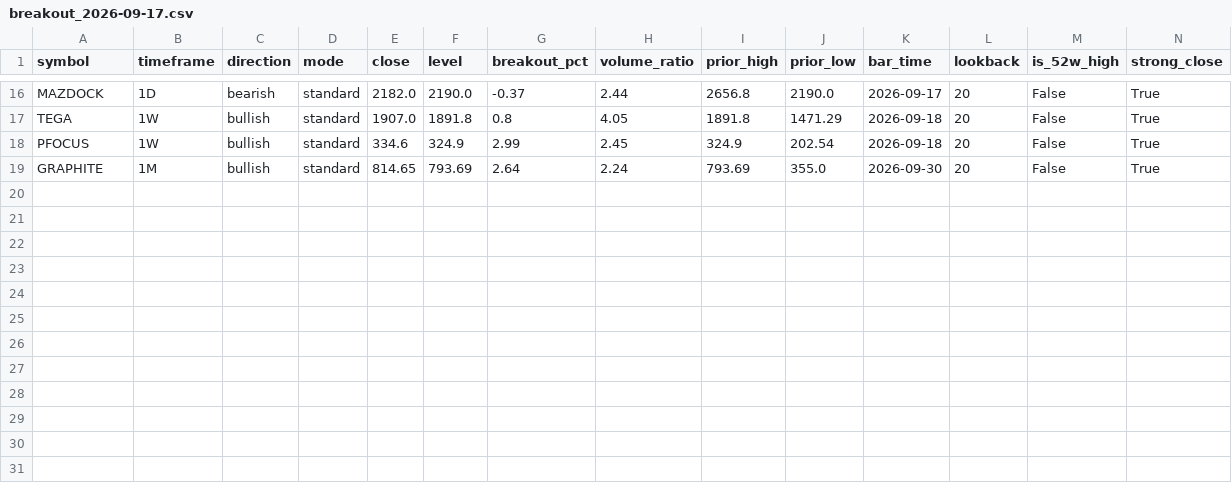
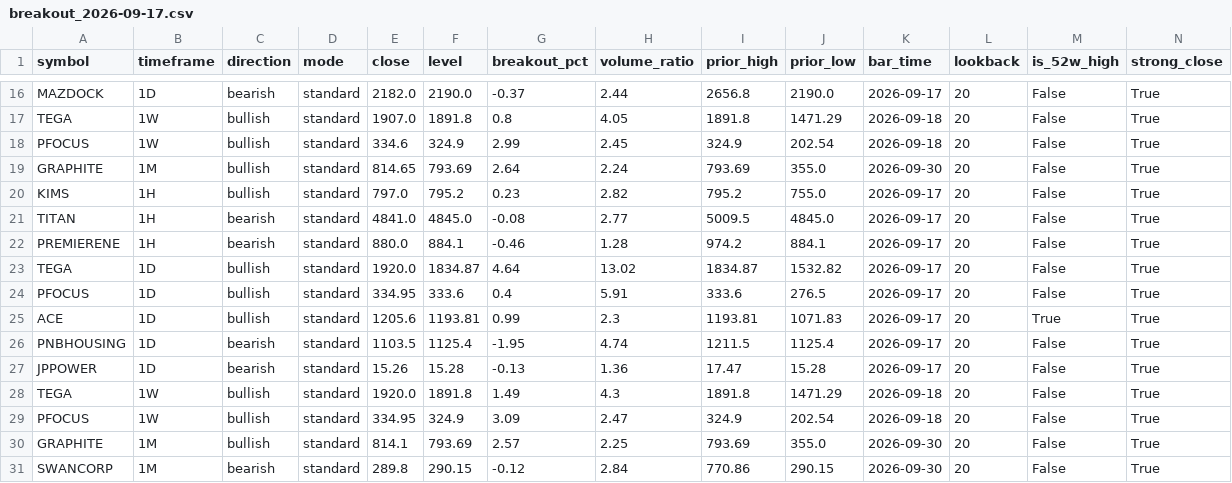
Before and after one commit to anilkumarkmys/breakoutscanner, a CSV file: data_cache/history/breakout_2026-09-17.csv, drawn as a sheet; only a part is shown, gaps mark what is left out; rows hold the shown columns only; the diff names each change by its address in the sheet, - before the commit and + after, or states it on an @@ line.

```diff
--- a/data_cache/history/breakout_2026-09-17.csv
+++ b/data_cache/history/breakout_2026-09-17.csv
+row 20: KIMS | 1H | bullish | standard | 797.0 | 795.2 | 0.23 | 2.82 | 795.2 | 755.0 | 2026-09-17 | 20 | False | True
+row 21: TITAN | 1H | bearish | standard | 4841.0 | 4845.0 | -0.08 | 2.77 | 5009.5 | 4845.0 | 2026-09-17 | 20 | False | True
+row 22: PREMIERENE | 1H | bearish | standard | 880.0 | 884.1 | -0.46 | 1.28 | 974.2 | 884.1 | 2026-09-17 | 20 | False | True
+row 23: TEGA | 1D | bullish | standard | 1920.0 | 1834.87 | 4.64 | 13.02 | 1834.87 | 1532.82 | 2026-09-17 | 20 | False | True
+row 24: PFOCUS | 1D | bullish | standard | 334.95 | 333.6 | 0.4 | 5.91 | 333.6 | 276.5 | 2026-09-17 | 20 | False | True
+row 25: ACE | 1D | bullish | standard | 1205.6 | 1193.81 | 0.99 | 2.3 | 1193.81 | 1071.83 | 2026-09-17 | 20 | True | True
+row 26: PNBHOUSING | 1D | bearish | standard | 1103.5 | 1125.4 | -1.95 | 4.74 | 1211.5 | 1125.4 | 2026-09-17 | 20 | False | True
+row 27: JPPOWER | 1D | bearish | standard | 15.26 | 15.28 | -0.13 | 1.36 | 17.47 | 15.28 | 2026-09-17 | 20 | False | True
+row 28: TEGA | 1W | bullish | standard | 1920.0 | 1891.8 | 1.49 | 4.3 | 1891.8 | 1471.29 | 2026-09-18 | 20 | False | True
+row 29: PFOCUS | 1W | bullish | standard | 334.95 | 324.9 | 3.09 | 2.47 | 324.9 | 202.54 | 2026-09-18 | 20 | False | True
+row 30: GRAPHITE | 1M | bullish | standard | 814.1 | 793.69 | 2.57 | 2.25 | 793.69 | 355.0 | 2026-09-30 | 20 | False | True
+row 31: SWANCORP | 1M | bearish | standard | 289.8 | 290.15 | -0.12 | 2.84 | 770.86 | 290.15 | 2026-09-30 | 20 | False | True
```
Also changed, not shown: data_cache/cpr_scan_info.csv, data_cache/scan_info.csv, 5 other files.
